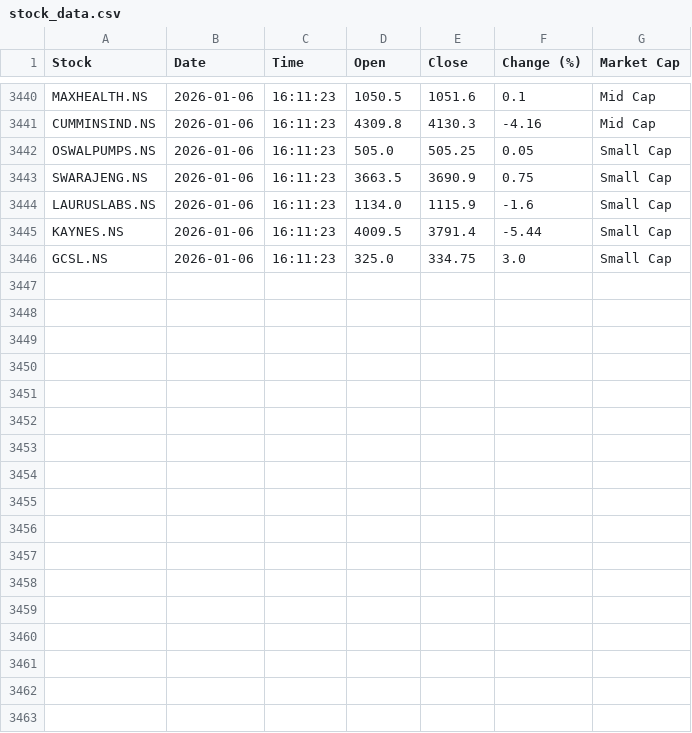
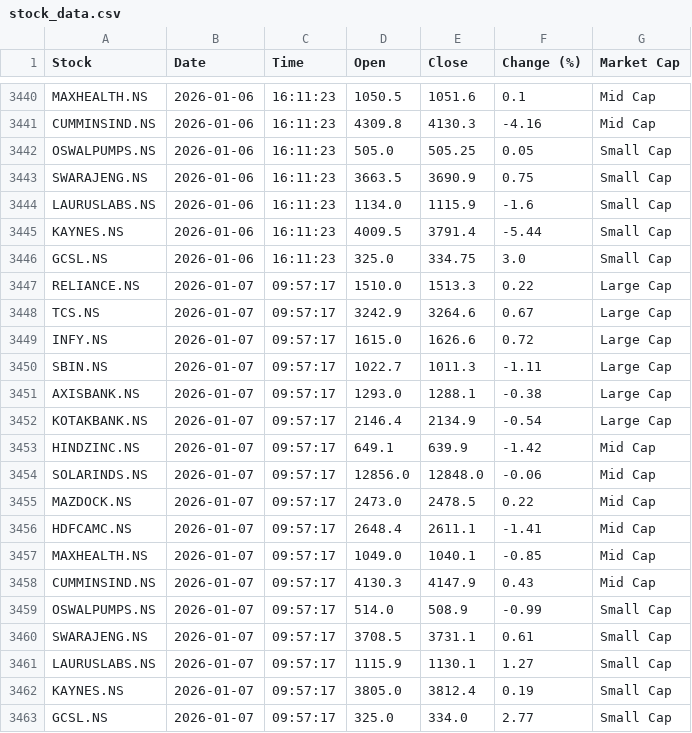
Before and after one commit to Sarvesh-Jhawar/Stocks-Automation, a CSV file: data/stock_data.csv, drawn as a sheet; only a part is shown, gaps mark what is left out; the diff names each change by its address in the sheet, - before the commit and + after, or states it on an @@ line.

Commit message:
Daily stock update 2026-01-07

```diff
--- a/data/stock_data.csv
+++ b/data/stock_data.csv
+row 3447: RELIANCE.NS | 2026-01-07 | 09:57:17 | 1510.0 | 1513.3 | 0.22 | Large Cap
+row 3448: TCS.NS | 2026-01-07 | 09:57:17 | 3242.9 | 3264.6 | 0.67 | Large Cap
+row 3449: INFY.NS | 2026-01-07 | 09:57:17 | 1615.0 | 1626.6 | 0.72 | Large Cap
+row 3450: SBIN.NS | 2026-01-07 | 09:57:17 | 1022.7 | 1011.3 | -1.11 | Large Cap
+row 3451: AXISBANK.NS | 2026-01-07 | 09:57:17 | 1293.0 | 1288.1 | -0.38 | Large Cap
+row 3452: KOTAKBANK.NS | 2026-01-07 | 09:57:17 | 2146.4 | 2134.9 | -0.54 | Large Cap
+row 3453: HINDZINC.NS | 2026-01-07 | 09:57:17 | 649.1 | 639.9 | -1.42 | Mid Cap
+row 3454: SOLARINDS.NS | 2026-01-07 | 09:57:17 | 12856.0 | 12848.0 | -0.06 | Mid Cap
+row 3455: MAZDOCK.NS | 2026-01-07 | 09:57:17 | 2473.0 | 2478.5 | 0.22 | Mid Cap
+row 3456: HDFCAMC.NS | 2026-01-07 | 09:57:17 | 2648.4 | 2611.1 | -1.41 | Mid Cap
+row 3457: MAXHEALTH.NS | 2026-01-07 | 09:57:17 | 1049.0 | 1040.1 | -0.85 | Mid Cap
+row 3458: CUMMINSIND.NS | 2026-01-07 | 09:57:17 | 4130.3 | 4147.9 | 0.43 | Mid Cap
+row 3459: OSWALPUMPS.NS | 2026-01-07 | 09:57:17 | 514.0 | 508.9 | -0.99 | Small Cap
+row 3460: SWARAJENG.NS | 2026-01-07 | 09:57:17 | 3708.5 | 3731.1 | 0.61 | Small Cap
+row 3461: LAURUSLABS.NS | 2026-01-07 | 09:57:17 | 1115.9 | 1130.1 | 1.27 | Small Cap
+row 3462: KAYNES.NS | 2026-01-07 | 09:57:17 | 3805.0 | 3812.4 | 0.19 | Small Cap
+row 3463: GCSL.NS | 2026-01-07 | 09:57:17 | 325.0 | 334.0 | 2.77 | Small Cap
```
Also changed, not shown: 17 other files.
